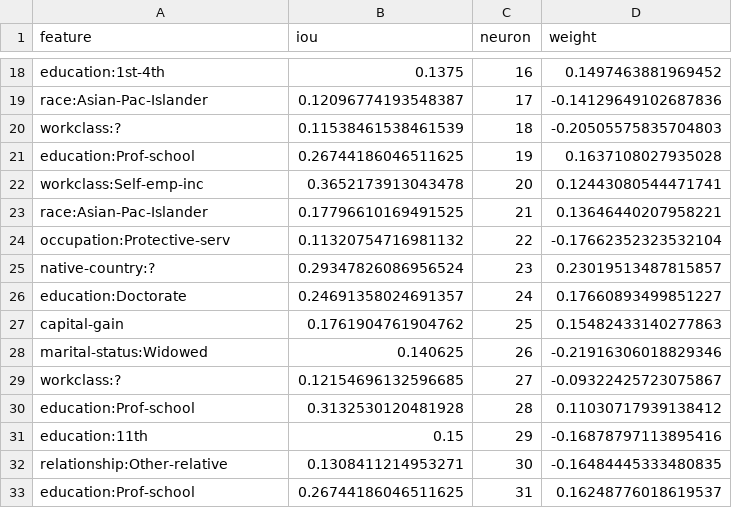
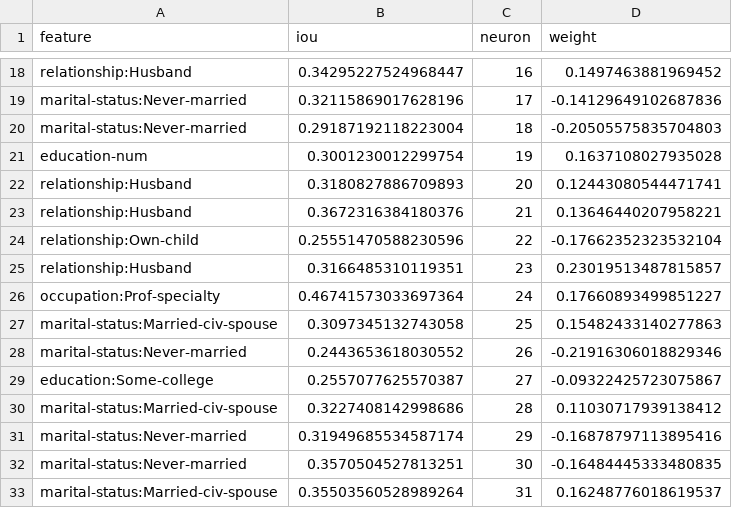
Before and after one commit to jayelm/fairness-exp, a CSV file: analysis/neurons.csv, drawn as a sheet; only a part is shown, gaps mark what is left out; the diff covers the shown part only; the diff names each change by its address in the sheet, - before the commit and + after, or states it on an @@ line.

```diff
--- a/analysis/neurons.csv
+++ b/analysis/neurons.csv
-A18 (feature): education:1st-4th
+A18 (feature): relationship:Husband
-B18 (iou): 0.1375
+B18 (iou): 0.34295227524968447
-A19 (feature): race:Asian-Pac-Islander
+A19 (feature): marital-status:Never-married
-B19 (iou): 0.12096774193548387
+B19 (iou): 0.32115869017628196
-A20 (feature): workclass:?
+A20 (feature): marital-status:Never-married
-B20 (iou): 0.11538461538461539
+B20 (iou): 0.29187192118223004
-A21 (feature): education:Prof-school
+A21 (feature): education-num
-B21 (iou): 0.26744186046511625
+B21 (iou): 0.3001230012299754
-A22 (feature): workclass:Self-emp-inc
+A22 (feature): relationship:Husband
-B22 (iou): 0.3652173913043478
+B22 (iou): 0.3180827886709893
-A23 (feature): race:Asian-Pac-Islander
+A23 (feature): relationship:Husband
-B23 (iou): 0.17796610169491525
+B23 (iou): 0.3672316384180376
-A24 (feature): occupation:Protective-serv
+A24 (feature): relationship:Own-child
-B24 (iou): 0.11320754716981132
+B24 (iou): 0.25551470588230596
-A25 (feature): native-country:?
+A25 (feature): relationship:Husband
-B25 (iou): 0.29347826086956524
+B25 (iou): 0.3166485310119351
-A26 (feature): education:Doctorate
+A26 (feature): occupation:Prof-specialty
-B26 (iou): 0.24691358024691357
+B26 (iou): 0.46741573033697364
-A27 (feature): capital-gain
+A27 (feature): marital-status:Married-civ-spouse
-B27 (iou): 0.1761904761904762
+B27 (iou): 0.3097345132743058
-A28 (feature): marital-status:Widowed
+A28 (feature): marital-status:Never-married
-B28 (iou): 0.140625
+B28 (iou): 0.2443653618030552
-A29 (feature): workclass:?
+A29 (feature): education:Some-college
-B29 (iou): 0.12154696132596685
+B29 (iou): 0.2557077625570387
-A30 (feature): education:Prof-school
+A30 (feature): marital-status:Married-civ-spouse
-B30 (iou): 0.3132530120481928
+B30 (iou): 0.3227408142998686
-A31 (feature): education:11th
+A31 (feature): marital-status:Never-married
-B31 (iou): 0.15
+B31 (iou): 0.31949685534587174
-A32 (feature): relationship:Other-relative
+A32 (feature): marital-status:Never-married
-B32 (iou): 0.1308411214953271
+B32 (iou): 0.3570504527813251
-A33 (feature): education:Prof-school
+A33 (feature): marital-status:Married-civ-spouse
-B33 (iou): 0.26744186046511625
+B33 (iou): 0.35503560528989264
```
Also changed, not shown: 95 edited cells elsewhere in this file, 2 other files.
